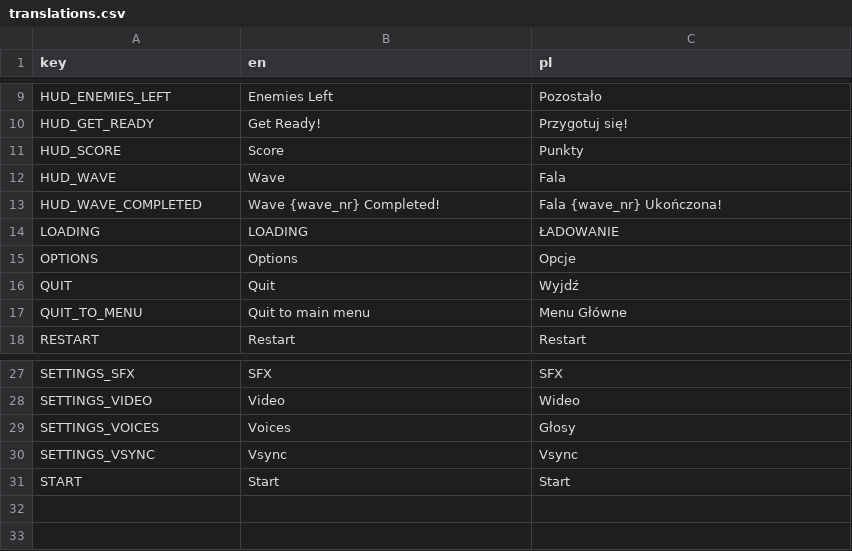
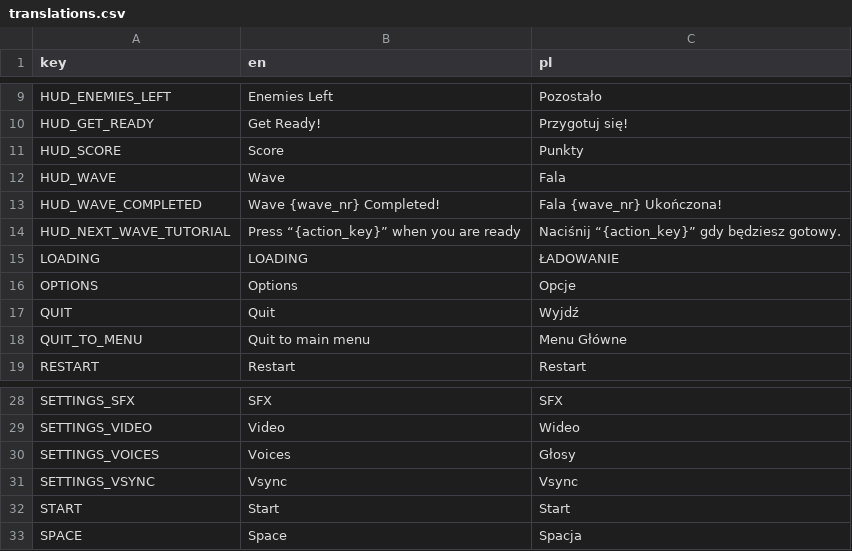
Before and after one commit to pokemzok/Ferral-East, a CSV file: assets/translations/translations.csv, drawn as a sheet; only a part is shown, gaps mark what is left out.

Commit message:
HUD next wave tutorial

```diff
--- a/assets/translations/translations.csv
+++ b/assets/translations/translations.csv
@@ -13,2 +13,3 @@ HUD_WAVE,Wave,Fala
 HUD_WAVE_COMPLETED,Wave {wave_nr} Completed!,Fala {wave_nr} Ukończona!
+HUD_NEXT_WAVE_TUTORIAL,Press “{action_key}” when you are ready,Naciśnij “{action_key}” gdy będziesz gotowy.
 LOADING,LOADING,ŁADOWANIE
@@ -31 +32,2 @@ SETTINGS_VSYNC,Vsync,Vsync
 START,Start,Start
+SPACE,Space,Spacja
```
Also changed, not shown: 6 other files.
